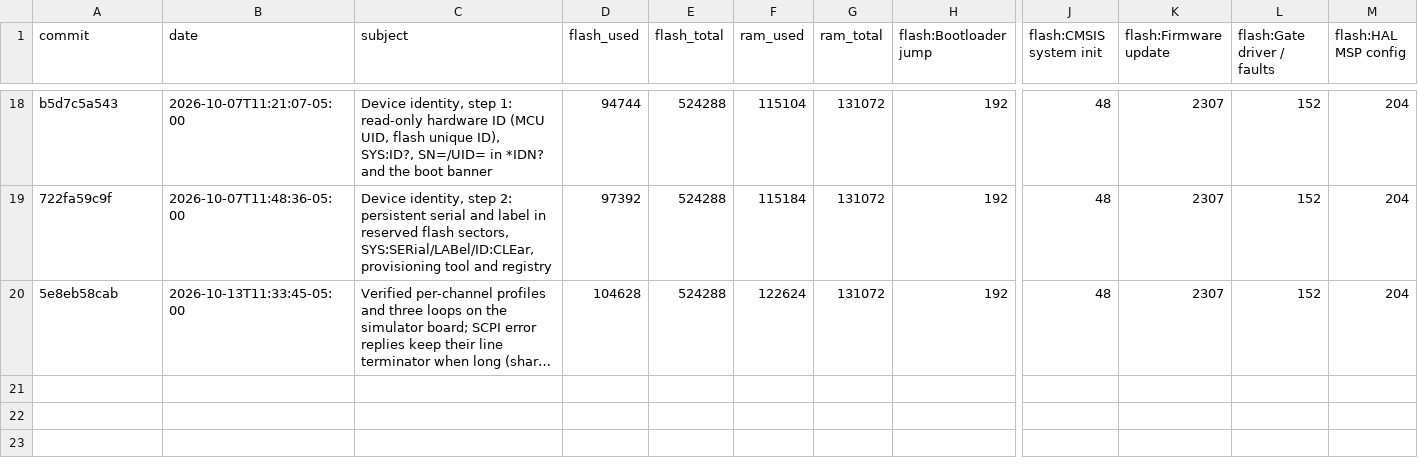
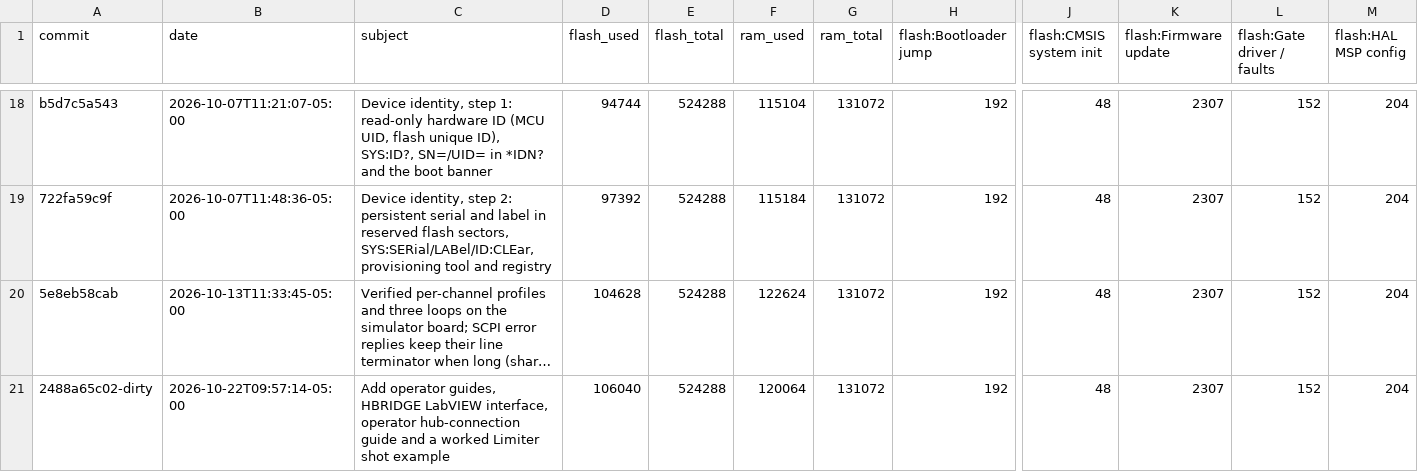
Before and after one commit to everettpenne/WHAM-CONTROLLERS, a CSV file: firmware/hbridge/docs/reports/memory_history.csv, drawn as a sheet; only a part is shown, gaps mark what is left out; long unchanged cells end in …; rows hold the shown columns only; the diff names each change by its address in the sheet, - before the commit and + after, or states it on an @@ line.

Commit message:
Rebuild the HBRIDGE image with the PF15 shot trigger; record its flash/RAM footprint

```diff
--- a/firmware/hbridge/docs/reports/memory_history.csv
+++ b/firmware/hbridge/docs/reports/memory_history.csv
+row 21: 2488a65c02-dirty | 2026-10-22T09:57:14-05:00 | Add operator guides, HBRIDGE LabVIEW interface, operator hub-connection guide and a worked Limiter shot example | 106040 | 524288 | 120064 | 131072 | 192 | 48 | 2307 | 152 | 204
```
Also changed, not shown: 3 other files.
